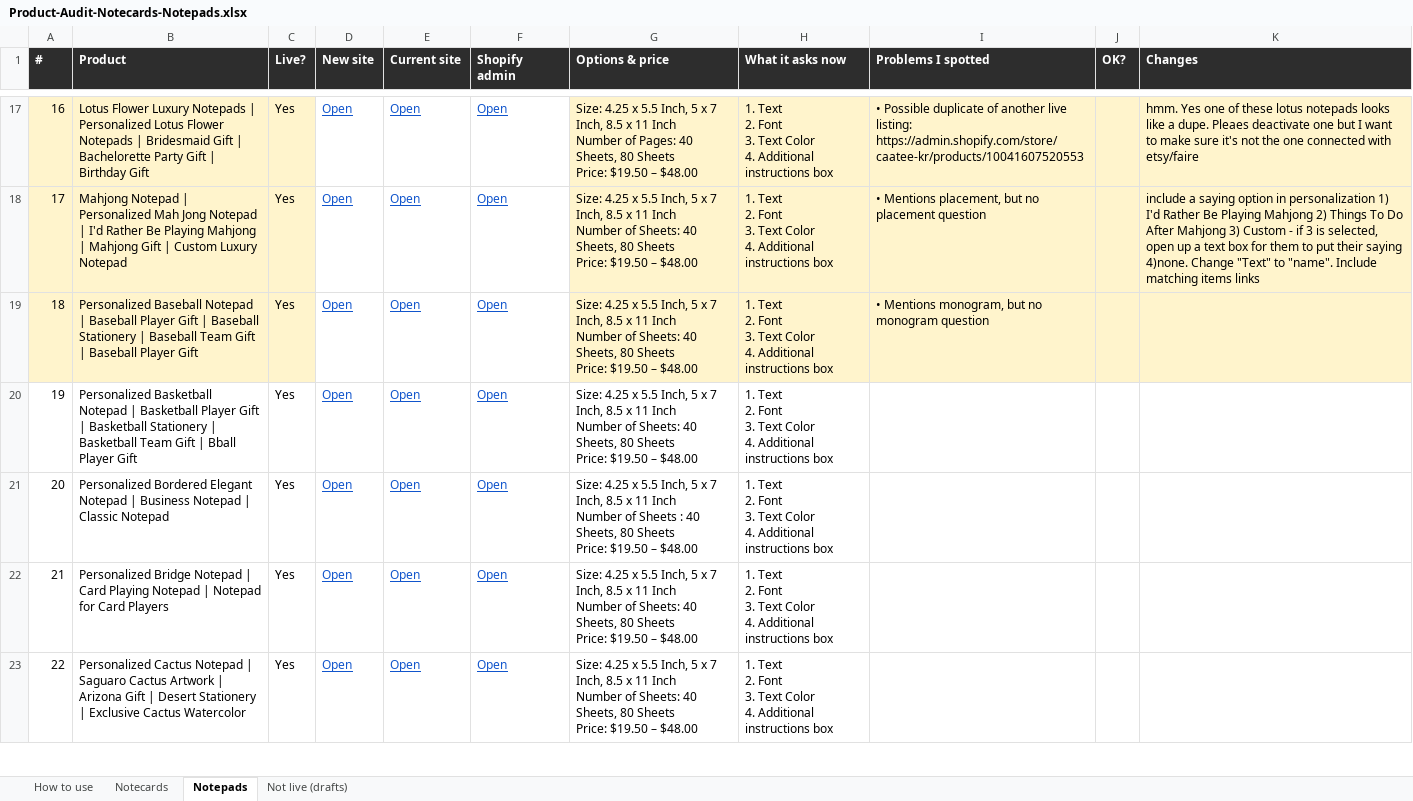
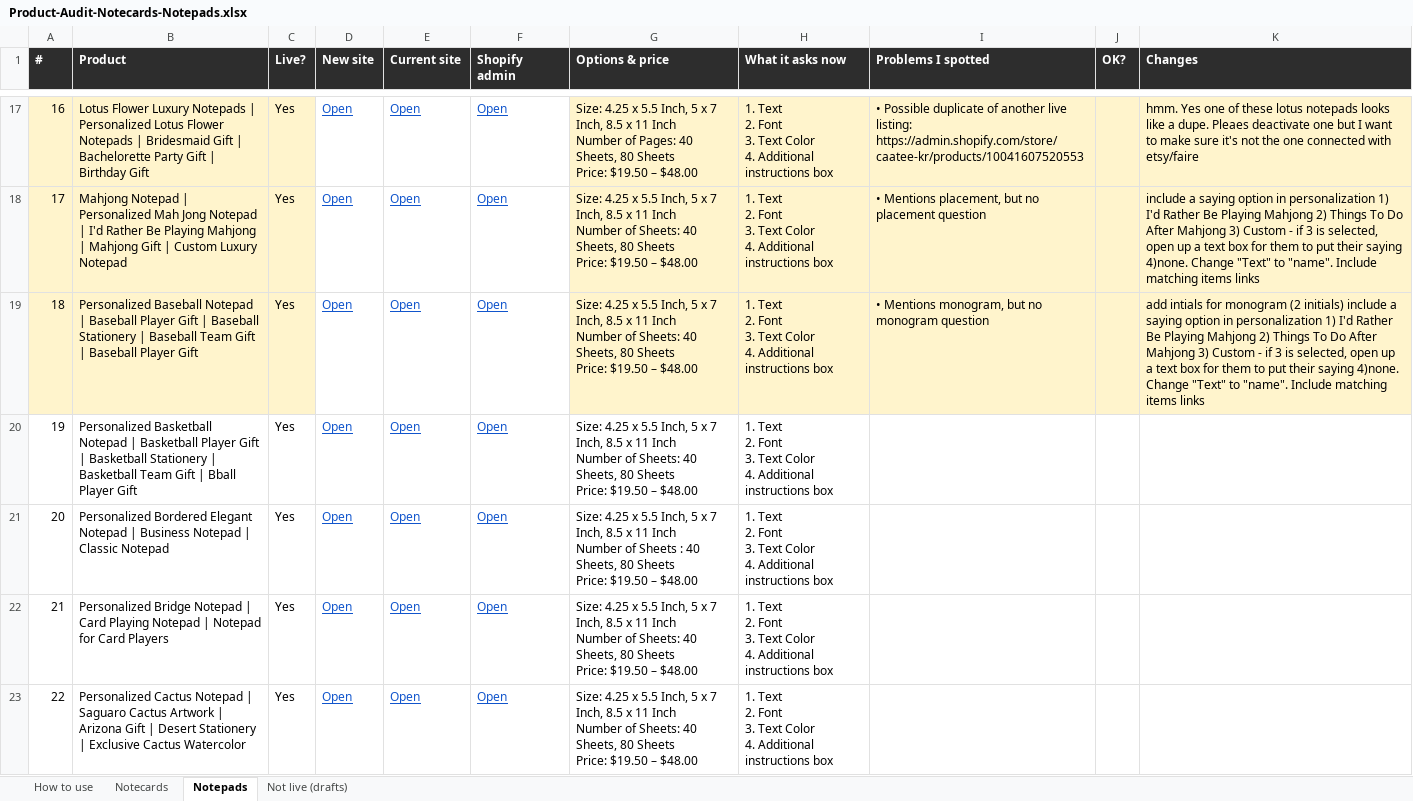
Before and after one commit to DCMaker56/winsome-life-hydrogen, an Excel workbook: docs/Product-Audit-Notecards-Notepads.xlsx, sheet Notepads, drawn as a sheet; only a part is shown, gaps mark what is left out; values as stored, in another font and other column widths than the file's, no borders; the diff covers the shown part only; the diff names each change by its address in the sheet, - before the commit and + after, or states it on an @@ line.

```diff
--- a/docs/Product-Audit-Notecards-Notepads.xlsx (sheet Notepads)
+++ b/docs/Product-Audit-Notecards-Notepads.xlsx (sheet Notepads)
-K19 (Changes): (empty)
+K19 (Changes): add intials for monogram (2 initials) include a saying option in personalization 1) I'd Rather Be Playing Mahjong 2) Things To Do After Mahjong 3) Custom - if 3 is selected, open up a text box for them to put their saying 4)none. Change "Text" to "name". Include matching items links
```
Also changed, not shown: 2 edited cells elsewhere in this sheet.
